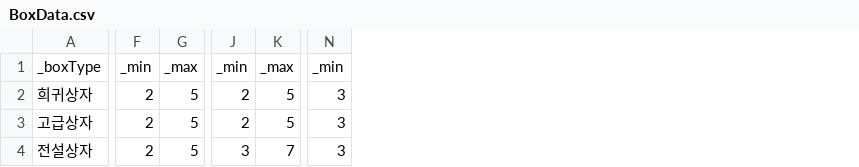
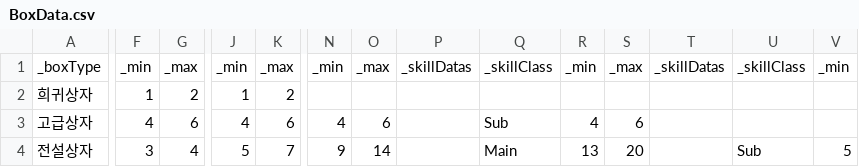
Before and after one commit to Penguin-God/TowerDefenseGame, a CSV file: Assets/Resources/Data/LobbyShopData/BoxData.csv, drawn as a sheet; only a part is shown, gaps mark what is left out; addresses are those after the commit; the diff covers the shown part only; the diff names each change by its address in the sheet, - before the commit and + after, or states it on an @@ line.

Commit message:
docs: 상자 보상 변경

```diff
--- a/Assets/Resources/Data/LobbyShopData/BoxData.csv
+++ b/Assets/Resources/Data/LobbyShopData/BoxData.csv
+column N, rows 1-4: _min |  | 4 | 9
+column O, rows 1-4: _max |  | 6 | 14
+column P, row 1: _skillDatas
+column Q, rows 1-4: _skillClass |  | Sub | Main
+column R, rows 1-4: _min |  | 4 | 13
+column S, rows 1-4: _max |  | 6 | 20
+column T, row 1: _skillDatas
+column U, rows 1-4: _skillClass |  |  | Sub
-F2: 2
+F2: 1
-G2: 5
+G2: 2
-J2: 2
+J2: 1
-K2: 5
+K2: 2
-V2:V3: 3
+V2:V3: (empty)
-F3: 2
+F3: 4
-G3: 5
+G3: 6
-J3: 2
+J3: 4
-K3: 5
+K3: 6
-F4: 2
+F4: 3
-G4: 5
+G4: 4
-J4: 3
+J4: 5
-V4: 3
+V4: 5
```
Also changed, not shown: 10 edited cells elsewhere in this file.
